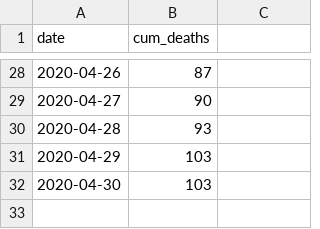
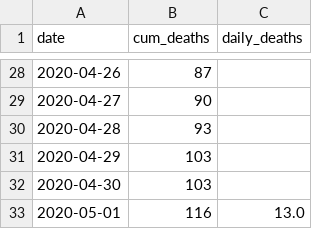
Before and after one commit to SimonRosen173/Covid19SAData, a CSV file: data/daily_cum_deaths.csv, drawn as a sheet; only a part is shown, gaps mark what is left out; the diff names each change by its address in the sheet, - before the commit and + after, or states it on an @@ line.

```diff
--- a/data/daily_cum_deaths.csv
+++ b/data/daily_cum_deaths.csv
-C1: (empty)
+C1: daily_deaths
+row 33: 2020-05-01 | 116 | 13.0
```
Also changed, not shown: data/cumulative_tests_confirmed.csv, data/daily_cumulative_confirmed_prov.csv, 29 other files.
